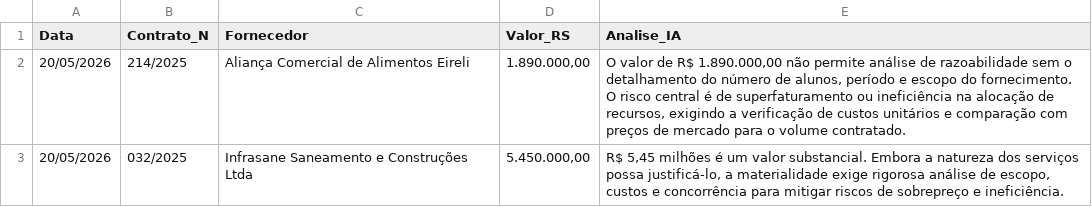
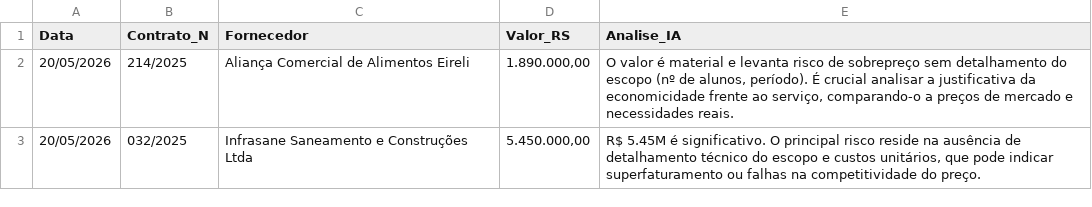
Before and after one commit to fabriziomoore/auditor-ia-marica-, a CSV file: relatorio_diario_marica.csv, drawn as a sheet.

Commit message:
Planilha automatica atualizada [Automático]

```diff
--- a/relatorio_diario_marica.csv
+++ b/relatorio_diario_marica.csv
@@ -1,4 +1,3 @@
 Data,Contrato_N,Fornecedor,Valor_RS,Analise_IA
-20/05/2026,214/2025,Aliança Comercial de Alimentos Eireli,"1.890.000,00","O valor de R$ 1.890.000,00 não permite análise de razoabilidade sem o detalhamento do número de alunos, período e escopo do fornecimento.
-O risco central é de superfaturamento ou ineficiência na alocação de recursos, exigindo a verificação de custos unitários e comparação com preços de mercado para o volume contratado."
-20/05/2026,032/2025,Infrasane Saneamento e Construções Ltda,"5.450.000,00","R$ 5,45 milhões é um valor substancial. Embora a natureza dos serviços possa justificá-lo, a materialidade exige rigorosa análise de escopo, custos e concorrência para mitigar riscos de sobrepreço e ineficiência."
+20/05/2026,214/2025,Aliança Comercial de Alimentos Eireli,"1.890.000,00","O valor é material e levanta risco de sobrepreço sem detalhamento do escopo (nº de alunos, período). É crucial analisar a justificativa da economicidade frente ao serviço, comparando-o a preços de mercado e necessidades reais."
+20/05/2026,032/2025,Infrasane Saneamento e Construções Ltda,"5.450.000,00","R$ 5.45M é significativo. O principal risco reside na ausência de detalhamento técnico do escopo e custos unitários, que pode indicar superfaturamento ou falhas na competitividade do preço."
```
